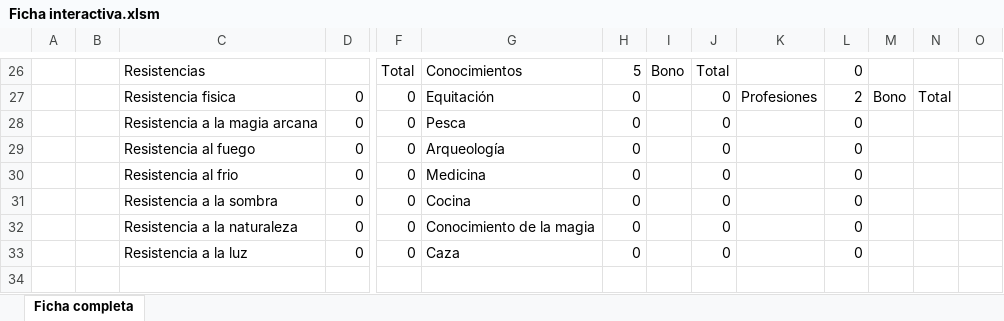
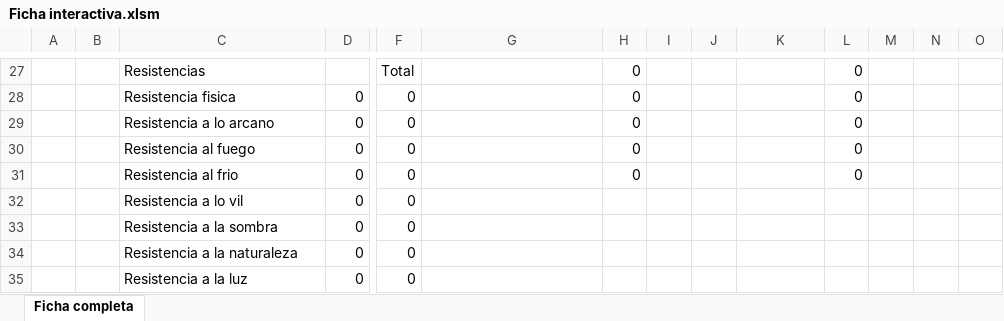
Before and after one commit to Bohwuen/WoW-RPG, an Excel workbook: Ficha interactiva.xlsm, sheet Ficha completa, drawn as a sheet; only a part is shown, gaps mark what is left out; values as stored, in another font and other column widths than the file's, no cell formats; charts and pictures not drawn; addresses are those after the commit; rows hold the shown columns only; the diff covers the shown part only; the diff names each change by its address in the sheet, - before the commit and + after, or states it on an @@ line.

```diff
--- a/Ficha interactiva.xlsm (sheet Ficha completa)
+++ b/Ficha interactiva.xlsm (sheet Ficha completa)
-G27: Conocimientos
+G27: (empty)
-H27: 5
+H27: 0
-I27: Bono
+I27: (empty)
-J27: Total
+J27: (empty)
-G28: Equitación
+G28: (empty)
-J28:J31: 0
+J28:J31: (empty)
-K28: Profesiones
+K28: (empty)
-L28: 2
+L28: 0
-M28: Bono
+M28: (empty)
-N28: Total
+N28: (empty)
-C29: Resistencia a la magia arcana
+C29: Resistencia a lo arcano
-G29: Pesca
+G29: (empty)
-G30: Arqueología
+G30: (empty)
-G31: Medicina
+G31: (empty)
+row 32:  |  | Resistencia a lo vil | 0 | 0
-G33: Cocina
+G33: (empty)
-H33:H35: 0
+H33:H35: (empty)
-J33:J35: 0
+J33:J35: (empty)
-L33:L35: 0
+L33:L35: (empty)
-G34: Conocimiento de la magia
+G34: (empty)
-G35: Caza
+G35: (empty)
```
Also changed, not shown: 2 added rows, 1 removed row, 72 edited cells and merged cells elsewhere in this sheet, cell formats, formulas that keep their value, hidden cells, charts or pictures.
